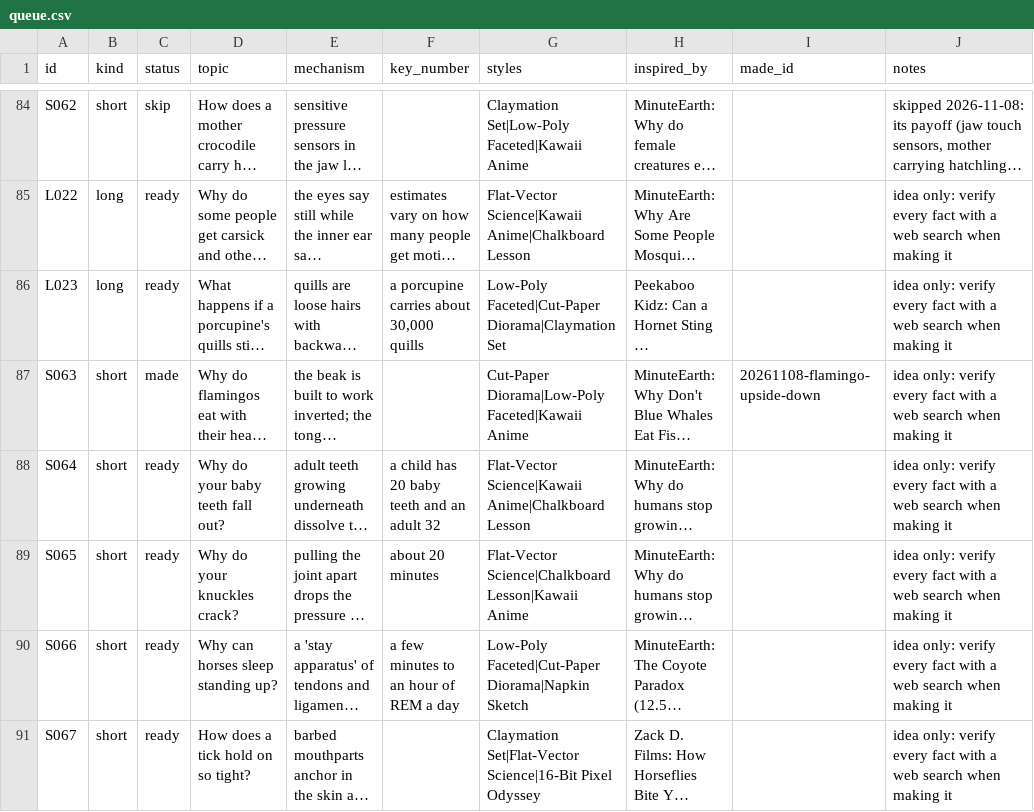
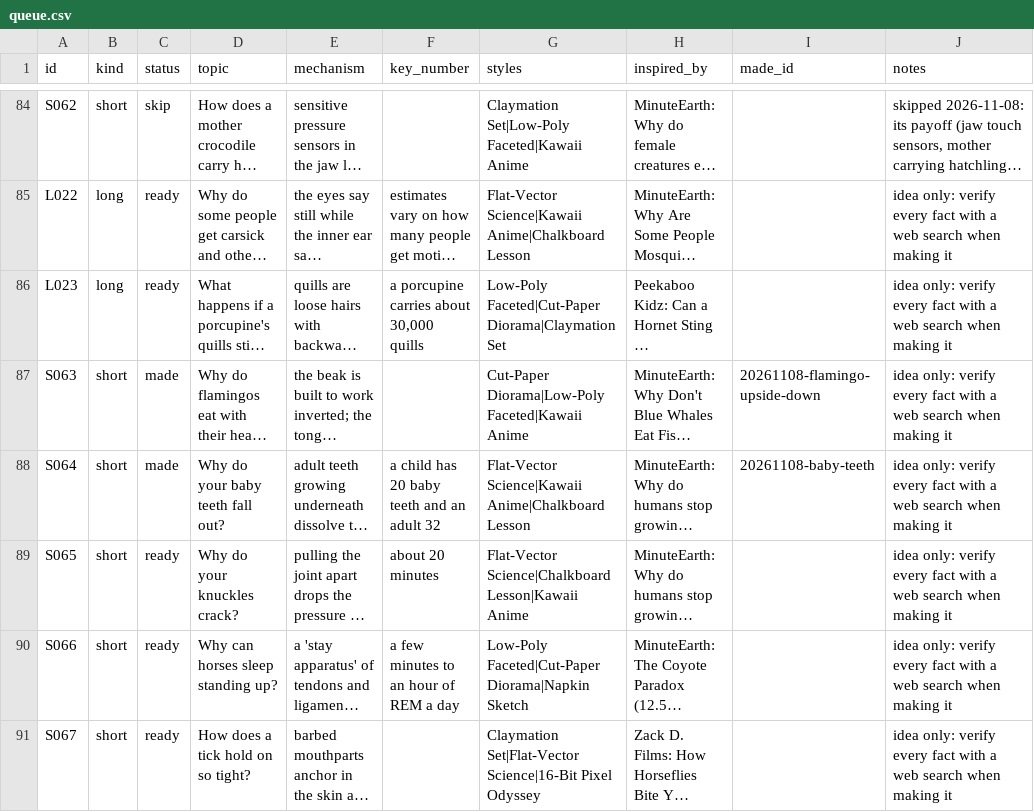
Before and after one commit to akachwaha27/shorts-autopilot, a CSV file: explainer/topics/queue.csv, drawn as a sheet; only a part is shown, gaps mark what is left out; long unchanged cells end in …; the diff names each change by its address in the sheet, - before the commit and + after, or states it on an @@ line.

```diff
--- a/explainer/topics/queue.csv
+++ b/explainer/topics/queue.csv
-C88 (status): ready
+C88 (status): made
-I88 (made_id): (empty)
+I88 (made_id): 20261108-baby-teeth
```
Also changed, not shown: 5 other files.
